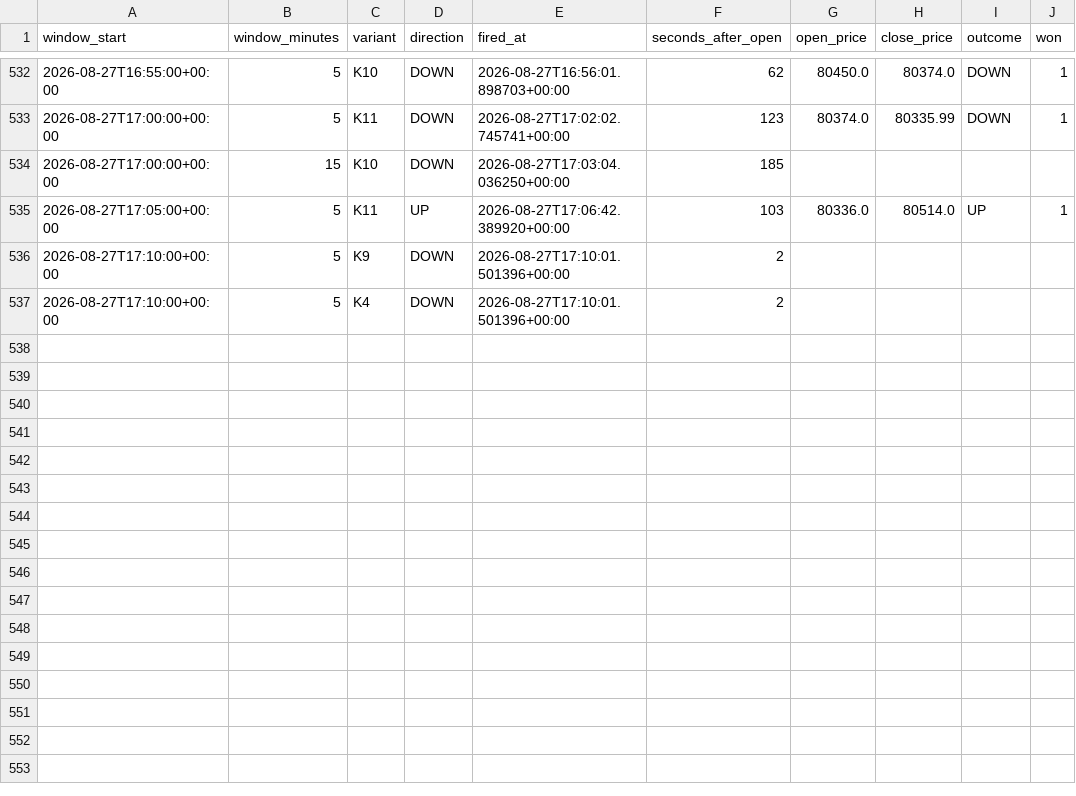
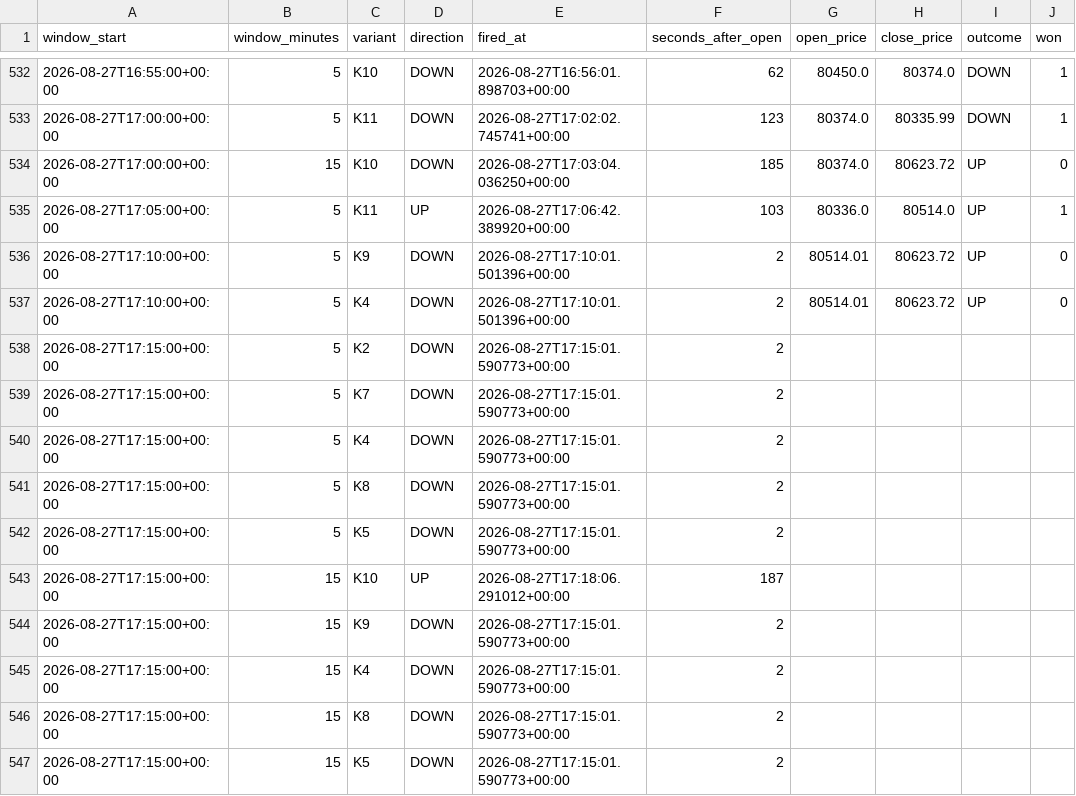
Before and after one commit to dk4521/predictbot_history, a CSV file: record.csv, drawn as a sheet; only a part is shown, gaps mark what is left out.

Commit message:
Record through 2026-08-27: 546 signals

```diff
--- a/record.csv
+++ b/record.csv
@@ -533,5 +533,15 @@ window_start,window_minutes,variant,direction,fired_at,seconds_after_open,open_p
 2026-08-27T17:00:00+00:00,5,K11,DOWN,2026-08-27T17:02:02.745741+00:00,123,80374.0,80335.99,DOWN,1
-2026-08-27T17:00:00+00:00,15,K10,DOWN,2026-08-27T17:03:04.036250+00:00,185,,,,
+2026-08-27T17:00:00+00:00,15,K10,DOWN,2026-08-27T17:03:04.036250+00:00,185,80374.0,80623.72,UP,0
 2026-08-27T17:05:00+00:00,5,K11,UP,2026-08-27T17:06:42.389920+00:00,103,80336.0,80514.0,UP,1
-2026-08-27T17:10:00+00:00,5,K9,DOWN,2026-08-27T17:10:01.501396+00:00,2,,,,
-2026-08-27T17:10:00+00:00,5,K4,DOWN,2026-08-27T17:10:01.501396+00:00,2,,,,
+2026-08-27T17:10:00+00:00,5,K9,DOWN,2026-08-27T17:10:01.501396+00:00,2,80514.01,80623.72,UP,0
+2026-08-27T17:10:00+00:00,5,K4,DOWN,2026-08-27T17:10:01.501396+00:00,2,80514.01,80623.72,UP,0
+2026-08-27T17:15:00+00:00,5,K2,DOWN,2026-08-27T17:15:01.590773+00:00,2,,,,
+2026-08-27T17:15:00+00:00,5,K7,DOWN,2026-08-27T17:15:01.590773+00:00,2,,,,
+2026-08-27T17:15:00+00:00,5,K4,DOWN,2026-08-27T17:15:01.590773+00:00,2,,,,
+2026-08-27T17:15:00+00:00,5,K8,DOWN,2026-08-27T17:15:01.590773+00:00,2,,,,
+2026-08-27T17:15:00+00:00,5,K5,DOWN,2026-08-27T17:15:01.590773+00:00,2,,,,
+2026-08-27T17:15:00+00:00,15,K10,UP,2026-08-27T17:18:06.291012+00:00,187,,,,
+2026-08-27T17:15:00+00:00,15,K9,DOWN,2026-08-27T17:15:01.590773+00:00,2,,,,
+2026-08-27T17:15:00+00:00,15,K4,DOWN,2026-08-27T17:15:01.590773+00:00,2,,,,
+2026-08-27T17:15:00+00:00,15,K8,DOWN,2026-08-27T17:15:01.590773+00:00,2,,,,
+2026-08-27T17:15:00+00:00,15,K5,DOWN,2026-08-27T17:15:01.590773+00:00,2,,,,
```
Also changed, not shown: 4 other files.
